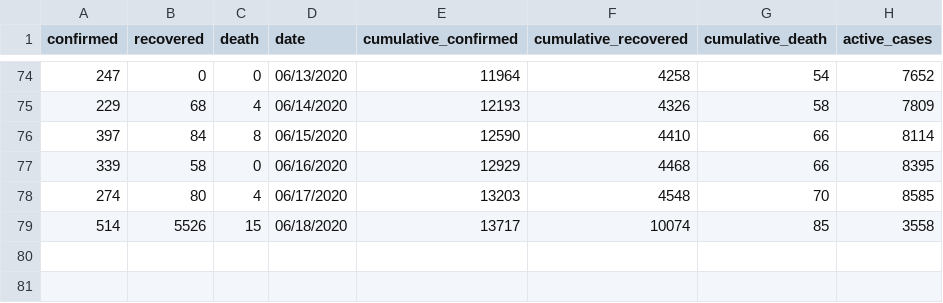
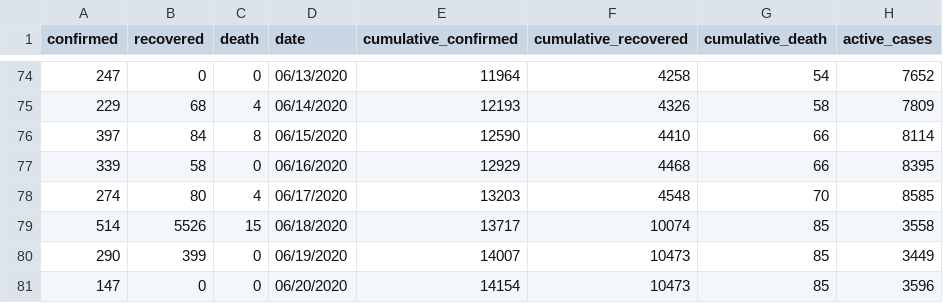
Before and after one commit to sammyhawkrad/ghana-covid-19-dataset, a CSV file: Ghana_Covid19_DailyActive.csv, drawn as a sheet; only a part is shown, gaps mark what is left out.

Commit message:
June 19 & 20 updates

```diff
--- a/Ghana_Covid19_DailyActive.csv
+++ b/Ghana_Covid19_DailyActive.csv
@@ -79 +79,3 @@ confirmed,recovered,death,date,cumulative_confirmed ,cumulative_recovered,cumula
 514,5526,15,06/18/2020,13717,10074,85,3558
+290,399,0,06/19/2020,14007,10473,85,3449
+147,0,0,06/20/2020,14154,10473,85,3596
```
